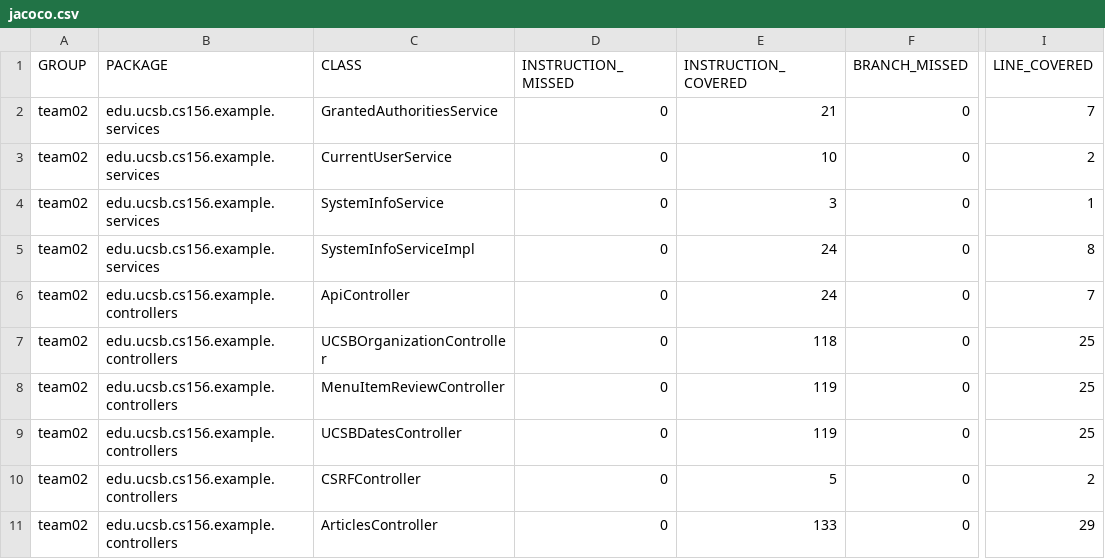
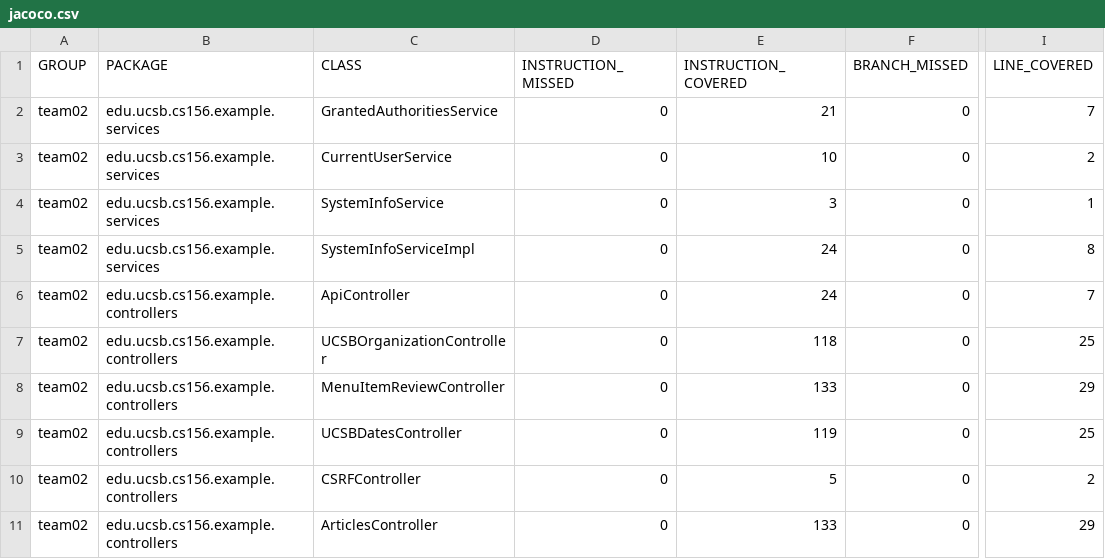
Before and after one commit to ucsb-cs156-w24/team02-w24-6pm-4, a CSV file: jacoco/jacoco.csv, drawn as a sheet; only a part is shown, gaps mark what is left out; the diff names each change by its address in the sheet, - before the commit and + after, or states it on an @@ line.

```diff
--- a/jacoco/jacoco.csv
+++ b/jacoco/jacoco.csv
-E8 (INSTRUCTION_COVERED): 119
+E8 (INSTRUCTION_COVERED): 133
-I8 (LINE_COVERED): 25
+I8 (LINE_COVERED): 29
```
Also changed, not shown: 7 other files.
